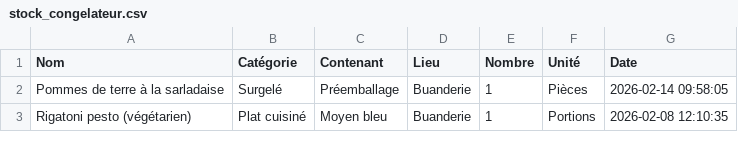
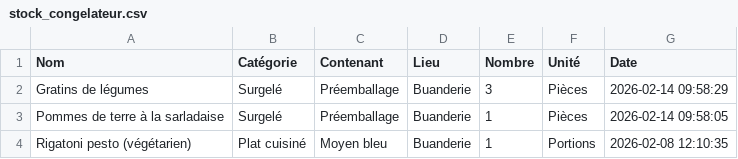
Before and after one commit to stephane0254-png/Congelateurs, a CSV file: stock_congelateur.csv, drawn as a sheet; only a part is shown; the diff names each change by its address in the sheet, - before the commit and + after, or states it on an @@ line.

Commit message:
Ajout Gratins de légumes

```diff
--- a/stock_congelateur.csv
+++ b/stock_congelateur.csv
+row 2: Gratins de légumes | Surgelé | Préemballage | Buanderie | 3 | Pièces | 2026-02-14 09:58:29
```
